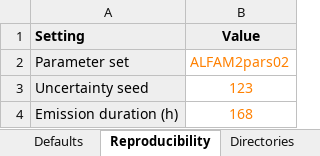
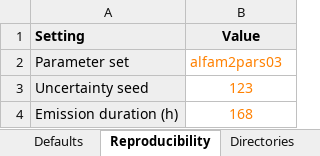
Before and after one commit to sashahafner/ALFAMI, an Excel workbook: inputs/inputs.xlsx, sheet Reproducibility, drawn as a sheet; values as stored, in another font and other column widths than the file's, no borders; the diff names each change by its address in the sheet, - before the commit and + after, or states it on an @@ line.

```diff
--- a/inputs/inputs.xlsx (sheet Reproducibility)
+++ b/inputs/inputs.xlsx (sheet Reproducibility)
-B2 (Value): ALFAM2pars02
+B2 (Value): alfam2pars03
```
Also changed, not shown: other sheet tabs, output/Some_country.xlsx, 13 other files.
